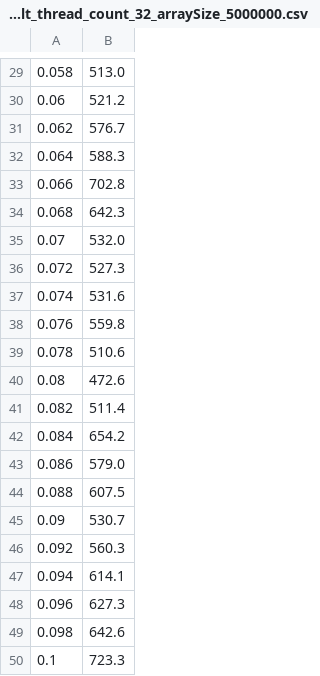
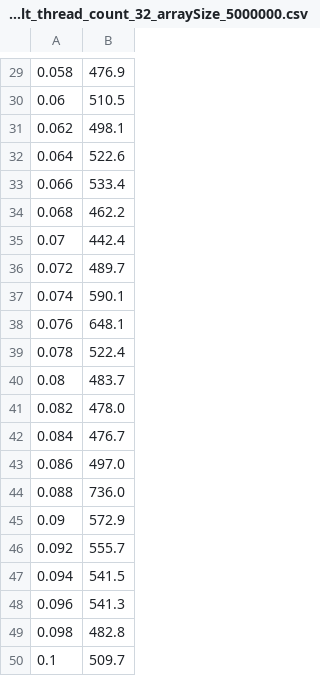
Before and after one commit to bhatia-di/INFO6205, a CSV file: src/main/java/edu/neu/coe/info6205/assign_5_results/result_thread_count_32_arraySize_5000000.csv, drawn as a sheet; only a part is shown, gaps mark what is left out; the diff covers the shown part only.

```diff
--- a/src/main/java/edu/neu/coe/info6205/assign_5_results/result_thread_count_32_arraySize_5000000.csv
+++ b/src/main/java/edu/neu/coe/info6205/assign_5_results/result_thread_count_32_arraySize_5000000.csv
@@ -29,22 +29,22 @@
-0.058,513.0
-0.06,521.2
-0.062,576.7
-0.064,588.3
-0.066,702.8
-0.068,642.3
-0.07,532.0
-0.072,527.3
-0.074,531.6
-0.076,559.8
-0.078,510.6
-0.08,472.6
-0.082,511.4
-0.084,654.2
-0.086,579.0
-0.088,607.5
-0.09,530.7
-0.092,560.3
-0.094,614.1
-0.096,627.3
-0.098,642.6
-0.1,723.3
+0.058,476.9
+0.06,510.5
+0.062,498.1
+0.064,522.6
+0.066,533.4
+0.068,462.2
+0.07,442.4
+0.072,489.7
+0.074,590.1
+0.076,648.1
+0.078,522.4
+0.08,483.7
+0.082,478.0
+0.084,476.7
+0.086,497.0
+0.088,736.0
+0.09,572.9
+0.092,555.7
+0.094,541.5
+0.096,541.3
+0.098,482.8
+0.1,509.7
```
Also changed, not shown: 28 edited cells elsewhere in this file, 5 other files.
